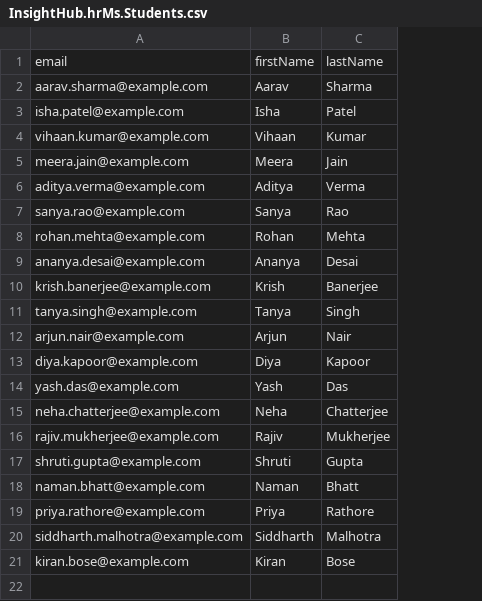
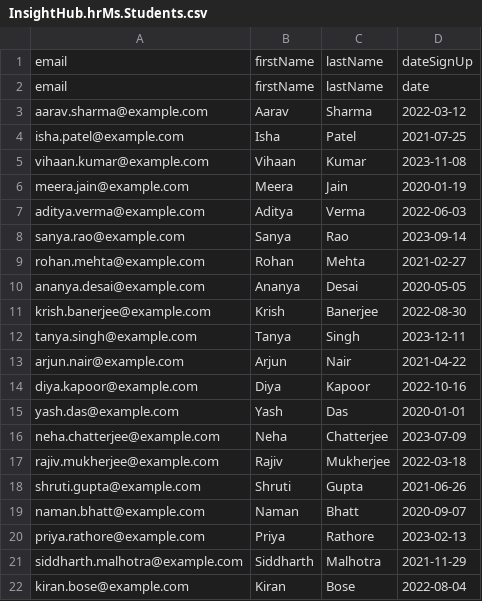
Before and after one commit to amandeep-oberoi/InsightHub, a CSV file: db/csv/InsightHub.hrMs.Students.csv, drawn as a sheet; addresses are those after the commit; the diff names each change by its address in the sheet, - before the commit and + after, or states it on an @@ line.

```diff
--- a/db/csv/InsightHub.hrMs.Students.csv
+++ b/db/csv/InsightHub.hrMs.Students.csv
+column D, rows 2-22: date | 2022-03-12 | 2021-07-25 | 2023-11-08 | 2020-01-19 | 2022-06-03 | 2023-09-14 | 2021-02-27 | 2020-05-05 | 2022-08-30 | 2023-12-11 | 2021-04-22 | 2022-10-16 | 2020-01-01 | 2023-07-09 | 2022-03-18 | 2021-06-26 | 2020-09-07 | 2023-02-13 | 2021-11-29 | 2022-08-04
+row 1: email | firstName | lastName | dateSignUp
```
Also changed, not shown: 5 other files.
